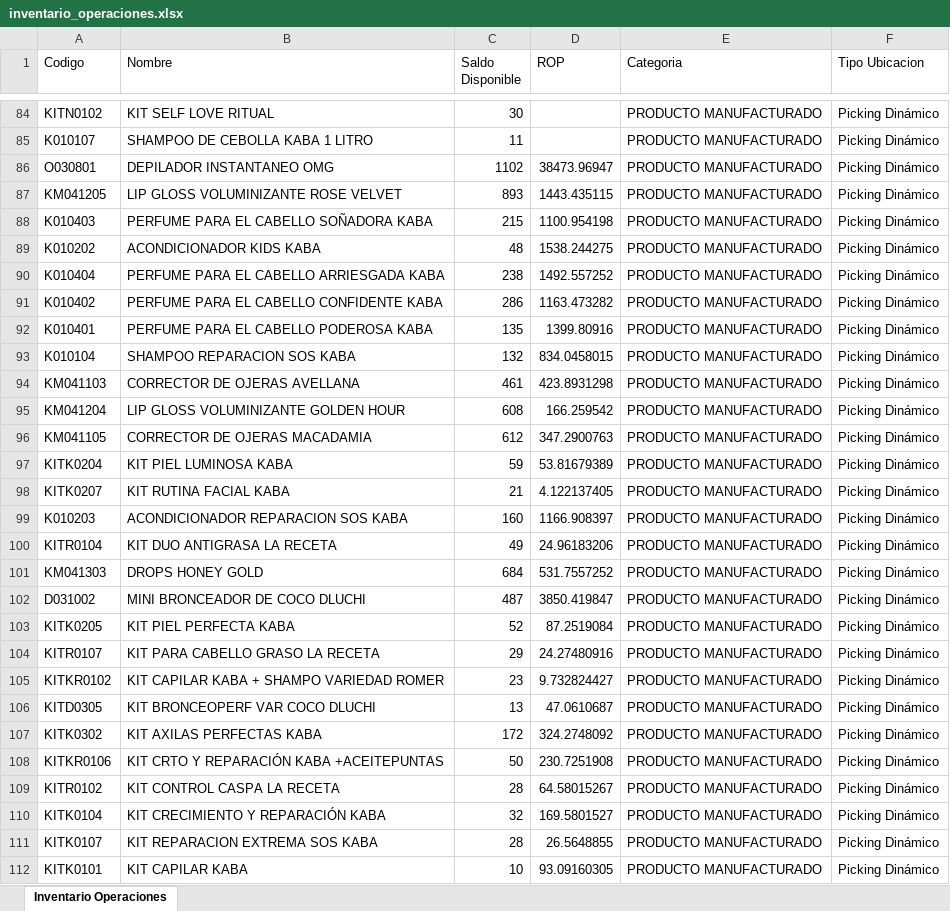
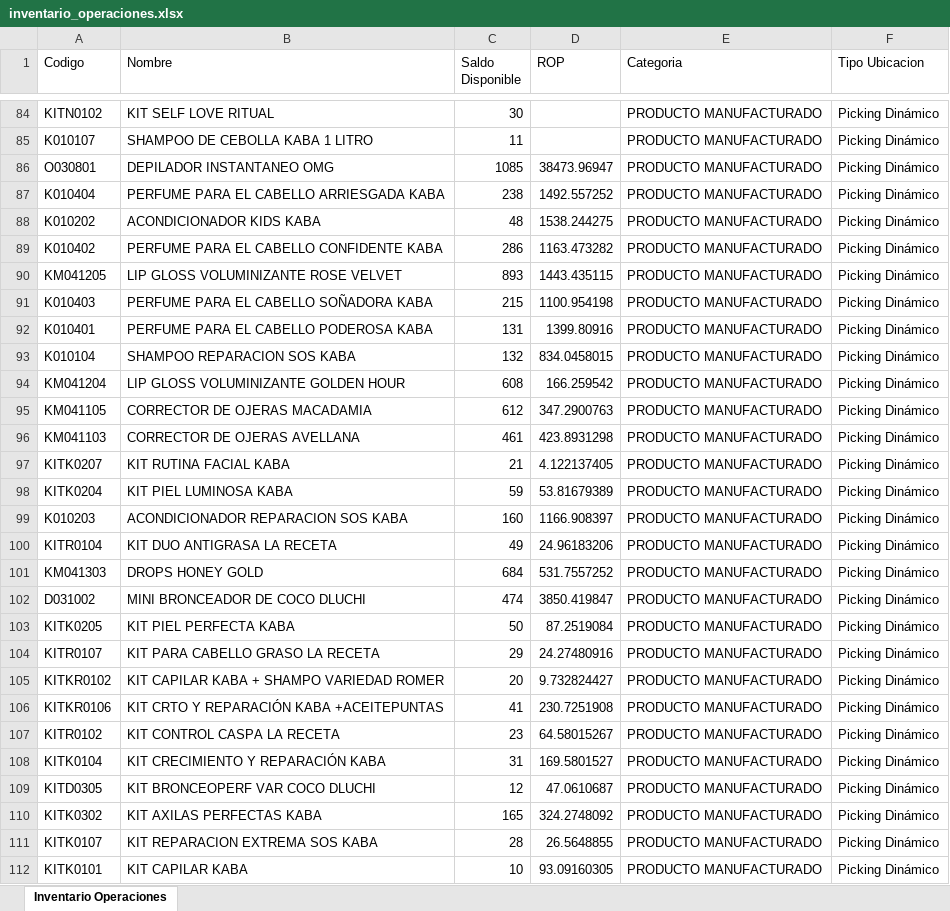
Before and after one commit to gaduqueja07/dashboard-dluchi, an Excel workbook: inventario_operaciones.xlsx, sheet Inventario Operaciones, drawn as a sheet; only a part is shown, gaps mark what is left out; values as stored, in another font and other column widths than the file's, no borders; removed rows and columns are numbered as before the commit, all else as after; the diff covers the shown part only; the diff names each change by its address in the sheet, - before the commit and + after, or states it on an @@ line.

Commit message:
Actualizar inventario_operaciones.xlsx (solo-inventario) - 2026-11-06 12:00

```diff
--- a/inventario_operaciones.xlsx (sheet Inventario Operaciones)
+++ b/inventario_operaciones.xlsx (sheet Inventario Operaciones)
-C86 (Saldo Disponible): 1102
+C86 (Saldo Disponible): 1085
@@ row 89 moved to row 88: K010202 @@
@@ row 87 moved to row 90: KM041205 @@
@@ row 88 moved to row 91: K010403 @@
-C92 (Saldo Disponible): 135
+C92 (Saldo Disponible): 131
@@ row 94 moved to row 96: KM041103 @@
@@ row 97 moved to row 98: KITK0204 @@
-C102 (Saldo Disponible): 487
+C102 (Saldo Disponible): 474
-C103 (Saldo Disponible): 52
+C103 (Saldo Disponible): 50
-C105 (Saldo Disponible): 23
+C105 (Saldo Disponible): 20
-row 106: KITD0305 | KIT BRONCEOPERF VAR COCO DLUCHI | 13 | 47.0610687 | PRODUCTO MANUFACTURADO | Picking Dinámico
-row 107: KITK0302 | KIT AXILAS PERFECTAS KABA | 172 | 324.2748092 | PRODUCTO MANUFACTURADO | Picking Dinámico
-C106 (Saldo Disponible): 50
+C106 (Saldo Disponible): 41
-C107 (Saldo Disponible): 28
+C107 (Saldo Disponible): 23
-C108 (Saldo Disponible): 32
+C108 (Saldo Disponible): 31
+row 109: KITD0305 | KIT BRONCEOPERF VAR COCO DLUCHI | 12 | 47.0610687 | PRODUCTO MANUFACTURADO | Picking Dinámico
+row 110: KITK0302 | KIT AXILAS PERFECTAS KABA | 165 | 324.2748092 | PRODUCTO MANUFACTURADO | Picking Dinámico
```
Also changed, not shown: 27 added rows, 17 removed rows, 230 moved rows and 106 edited cells elsewhere in this sheet.
